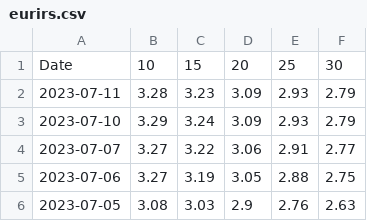
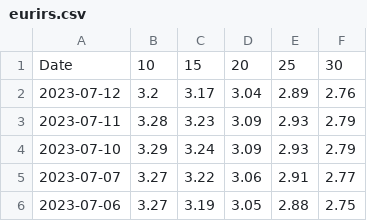
Before and after one commit to gabacode/Eurirs-Charts, a CSV file: data/eurirs.csv, drawn as a sheet; only a part is shown; the shorter side is filled out with more unchanged rows.

```diff
--- a/data/eurirs.csv
+++ b/data/eurirs.csv
@@ -1,2 +1,3 @@
 Date,10,15,20,25,30
+2023-07-12,3.2,3.17,3.04,2.89,2.76
 2023-07-11,3.28,3.23,3.09,2.93,2.79
```
Also changed, not shown: data/euribor.csv.
